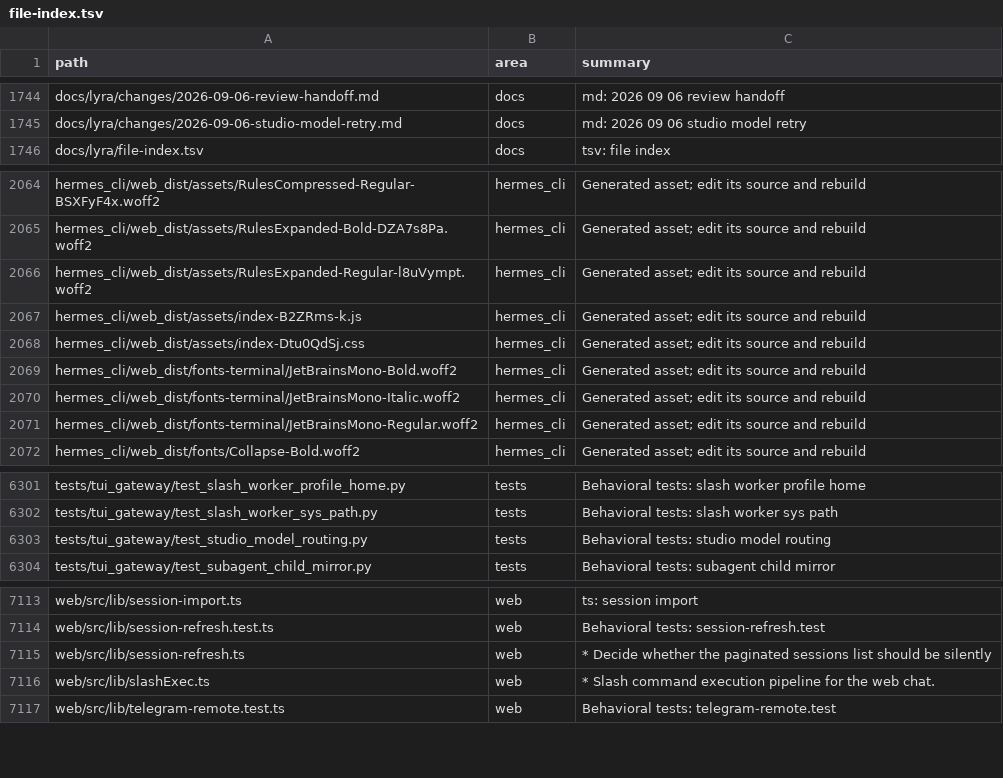
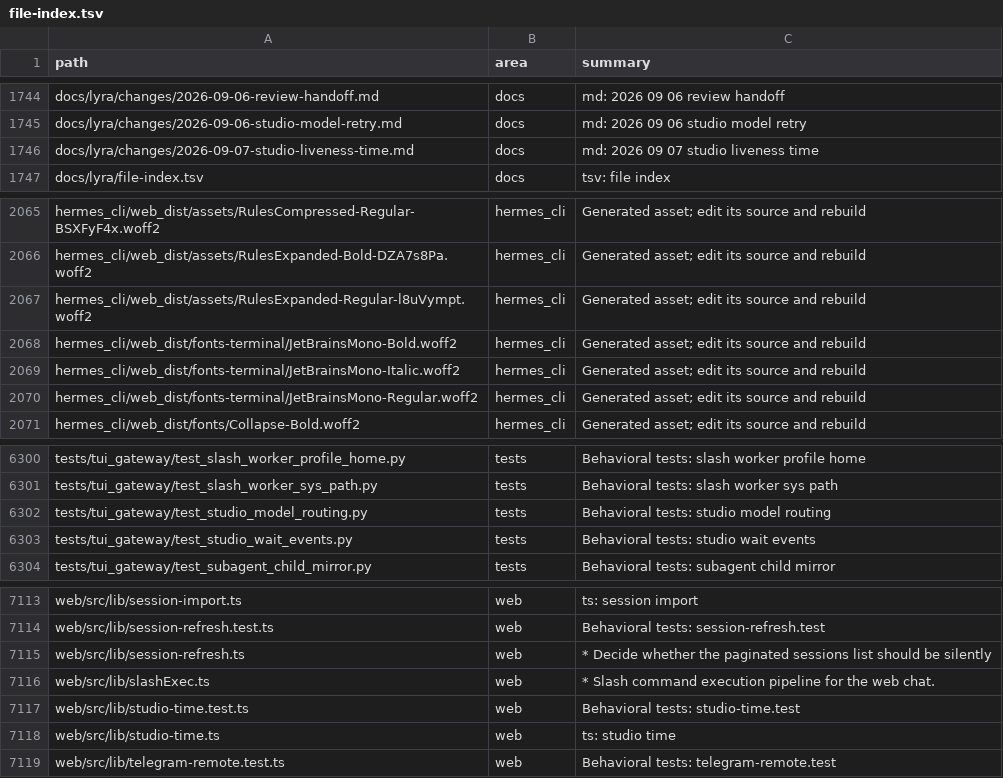
Before and after one commit to ub1979/lyra, a TSV file: docs/lyra/file-index.tsv, drawn as a sheet; only a part is shown, gaps mark what is left out.

Commit message:
fix(studio): show live progress and message times

```diff
--- a/docs/lyra/file-index.tsv
+++ b/docs/lyra/file-index.tsv
@@ -1745,2 +1745,3 @@ docs/lyra/changes/2026-09-06-review-handoff.md	docs	md: 2026 09 06 review handof
 docs/lyra/changes/2026-09-06-studio-model-retry.md	docs	md: 2026 09 06 studio model retry
+docs/lyra/changes/2026-09-07-studio-liveness-time.md	docs	md: 2026 09 07 studio liveness time
 docs/lyra/file-index.tsv	docs	tsv: file index
@@ -2066,4 +2067,2 @@ hermes_cli/web_dist/assets/RulesExpanded-Bold-DZA7s8Pa.woff2	hermes_cli	Generate
 hermes_cli/web_dist/assets/RulesExpanded-Regular-l8uVympt.woff2	hermes_cli	Generated asset; edit its source and rebuild
-hermes_cli/web_dist/assets/index-B2ZRms-k.js	hermes_cli	Generated asset; edit its source and rebuild
-hermes_cli/web_dist/assets/index-Dtu0QdSj.css	hermes_cli	Generated asset; edit its source and rebuild
 hermes_cli/web_dist/fonts-terminal/JetBrainsMono-Bold.woff2	hermes_cli	Generated asset; edit its source and rebuild
@@ -6303,2 +6302,3 @@ tests/tui_gateway/test_slash_worker_sys_path.py	tests	Behavioral tests: slash wo
 tests/tui_gateway/test_studio_model_routing.py	tests	Behavioral tests: studio model routing
+tests/tui_gateway/test_studio_wait_events.py	tests	Behavioral tests: studio wait events
 tests/tui_gateway/test_subagent_child_mirror.py	tests	Behavioral tests: subagent child mirror
@@ -7116,2 +7116,4 @@ web/src/lib/session-refresh.ts	web	* Decide whether the paginated sessions list
 web/src/lib/slashExec.ts	web	* Slash command execution pipeline for the web chat.
+web/src/lib/studio-time.test.ts	web	Behavioral tests: studio-time.test
+web/src/lib/studio-time.ts	web	ts: studio time
 web/src/lib/telegram-remote.test.ts	web	Behavioral tests: telegram-remote.test
```
Also changed, not shown: 27 other files.
